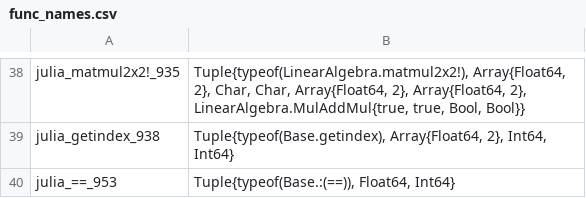
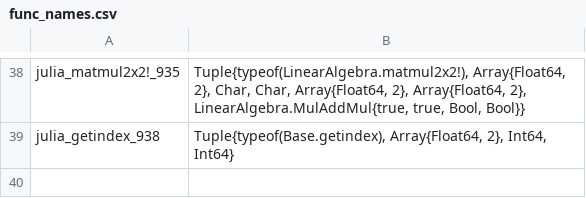
Before and after one commit to timholy/SnoopCompile.jl, a CSV file: dev/tutorials/func_names.csv, drawn as a sheet; only a part is shown, gaps mark what is left out.

```diff
--- a/dev/tutorials/func_names.csv
+++ b/dev/tutorials/func_names.csv
@@ -39,2 +39 @@ julia_matmul2x2!_935	Tuple{typeof(LinearAlgebra.matmul2x2!), Array{Float64, 2},
 julia_getindex_938	Tuple{typeof(Base.getindex), Array{Float64, 2}, Int64, Int64}
-julia_==_953	Tuple{typeof(Base.:(==)), Float64, Int64}
```
Also changed, not shown: 26 other files.
